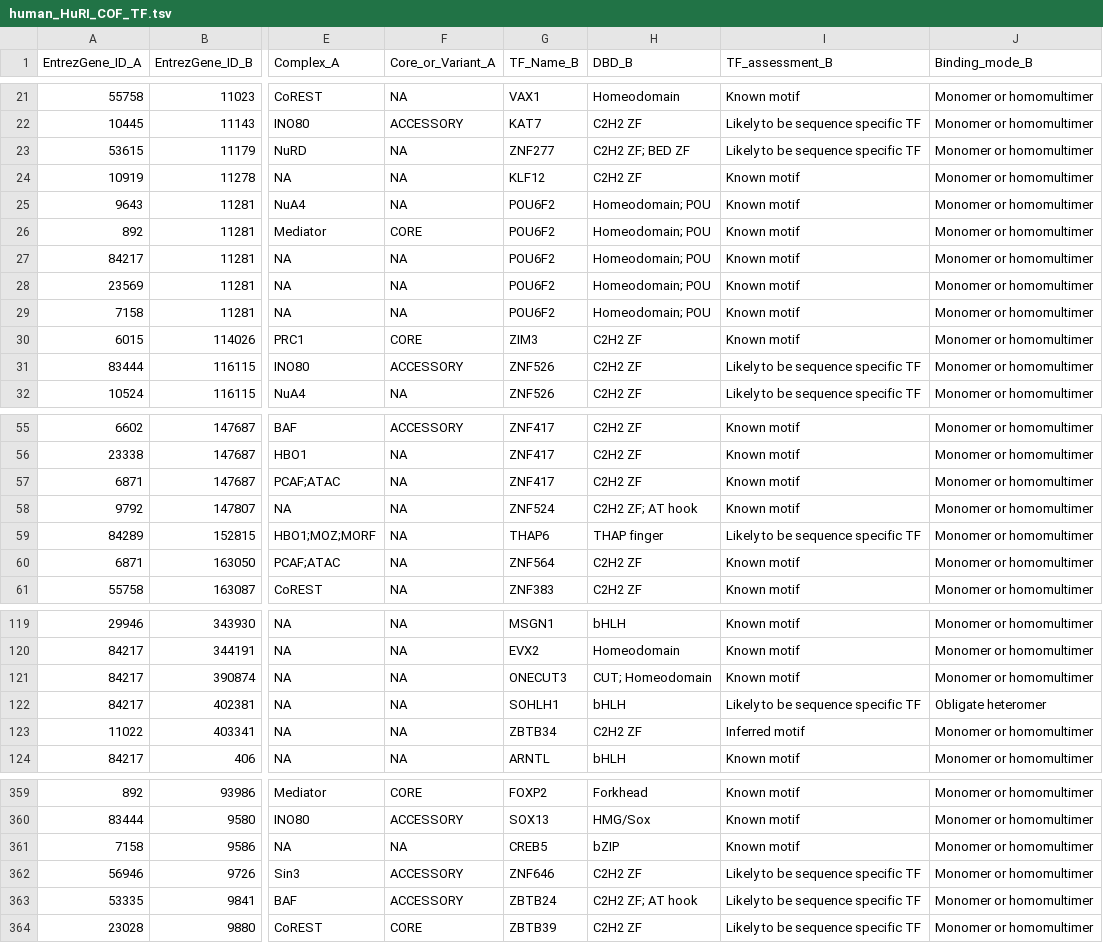
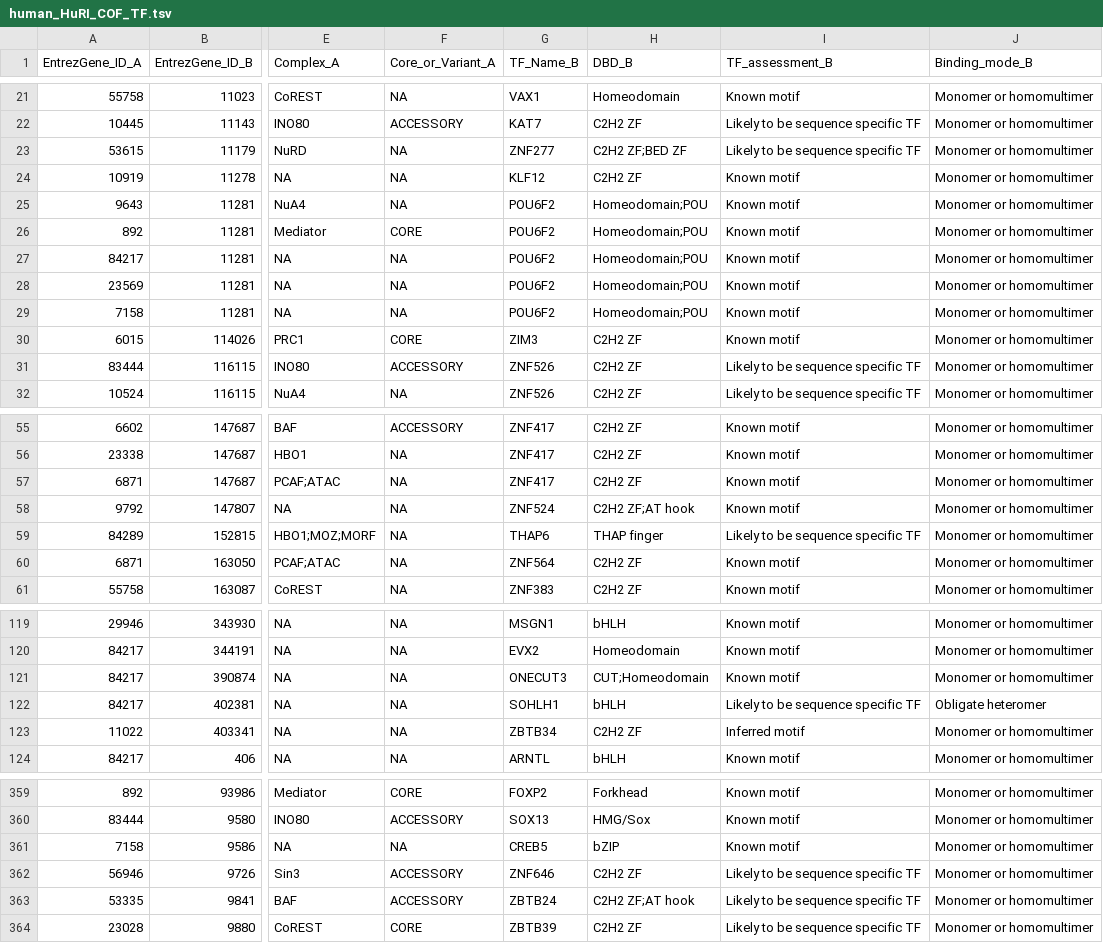
Before and after one commit to RebekahLMiller/PPI_Visualization, a TSV file: data/human_HuRI_COF_TF.tsv, drawn as a sheet; only a part is shown, gaps mark what is left out; the diff names each change by its address in the sheet, - before the commit and + after, or states it on an @@ line.

```diff
--- a/data/human_HuRI_COF_TF.tsv
+++ b/data/human_HuRI_COF_TF.tsv
-H23 (DBD_B): C2H2 ZF; BED ZF
+H23 (DBD_B): C2H2 ZF;BED ZF
-H25:H29 (DBD_B): Homeodomain; POU
+H25:H29 (DBD_B): Homeodomain;POU
-H58 (DBD_B): C2H2 ZF; AT hook
+H58 (DBD_B): C2H2 ZF;AT hook
-H121 (DBD_B): CUT; Homeodomain
+H121 (DBD_B): CUT;Homeodomain
-H363 (DBD_B): C2H2 ZF; AT hook
+H363 (DBD_B): C2H2 ZF;AT hook
```
Also changed, not shown: data/human_APID_COF_TF.tsv, data/mouse_APID_COF_TF.tsv.
